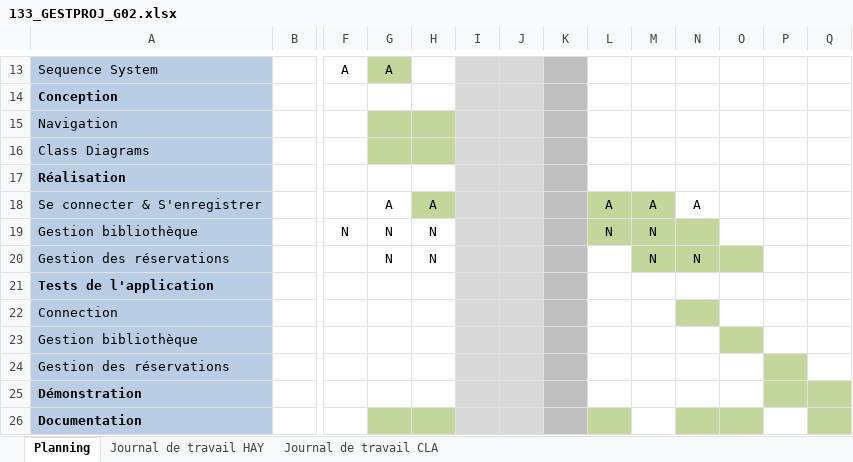
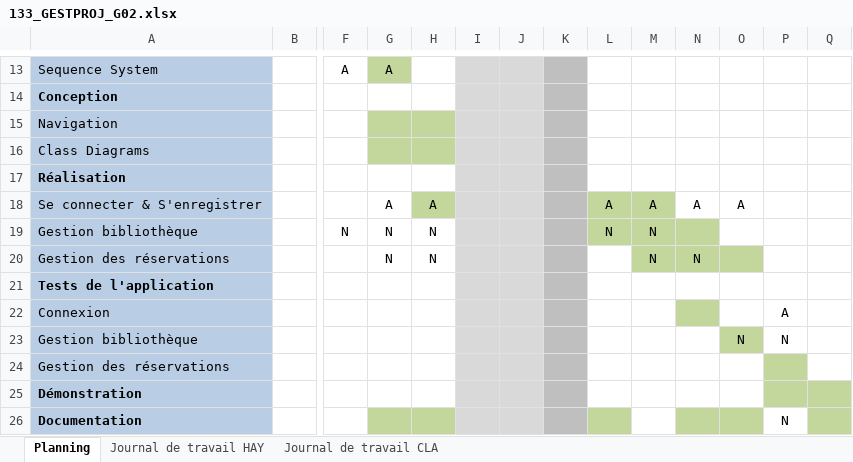
Before and after one commit to AlexandreHaymoz/EMF-Shelf, an Excel workbook: assets/documents/133_GESTPROJ_G02.xlsx, sheet Planning, drawn as a sheet; only a part is shown, gaps mark what is left out; values as stored, in another font and other column widths than the file's, no borders; removed rows and columns are numbered as before the commit, all else as after; rows hold the shown columns only; the diff names each change by its address in the sheet, - before the commit and + after, or states it on an @@ line.

```diff
--- a/assets/documents/133_GESTPROJ_G02.xlsx (sheet Planning)
+++ b/assets/documents/133_GESTPROJ_G02.xlsx (sheet Planning)
-O18: (empty)
+O18: A
-row 22: Connection
+row 22: Connexion |  |  |  |  |  |  |  |  |  |  |  | A
-O23: (empty)
+O23: N
-P23: (empty)
+P23: N
-P26: (empty)
+P26: N
```
Also changed, not shown: sheet Journal de travail HAY, sheet Journal de travail CLA, 1 other file.
